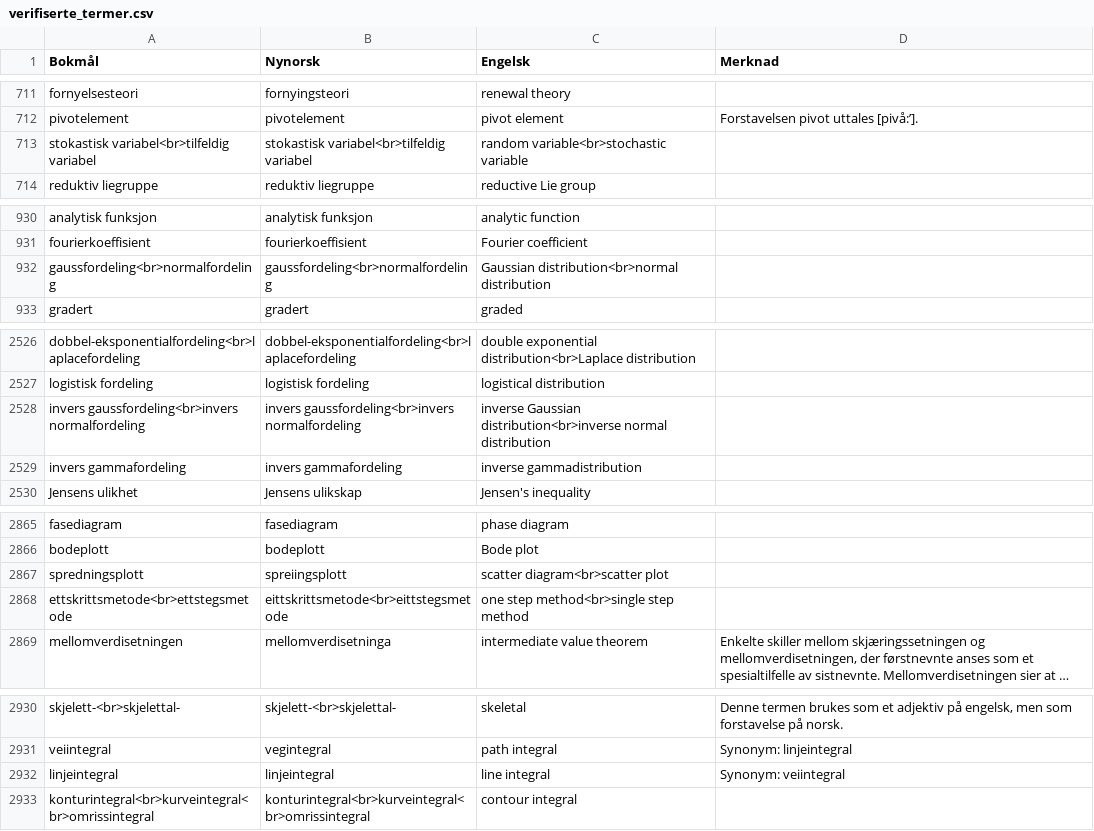
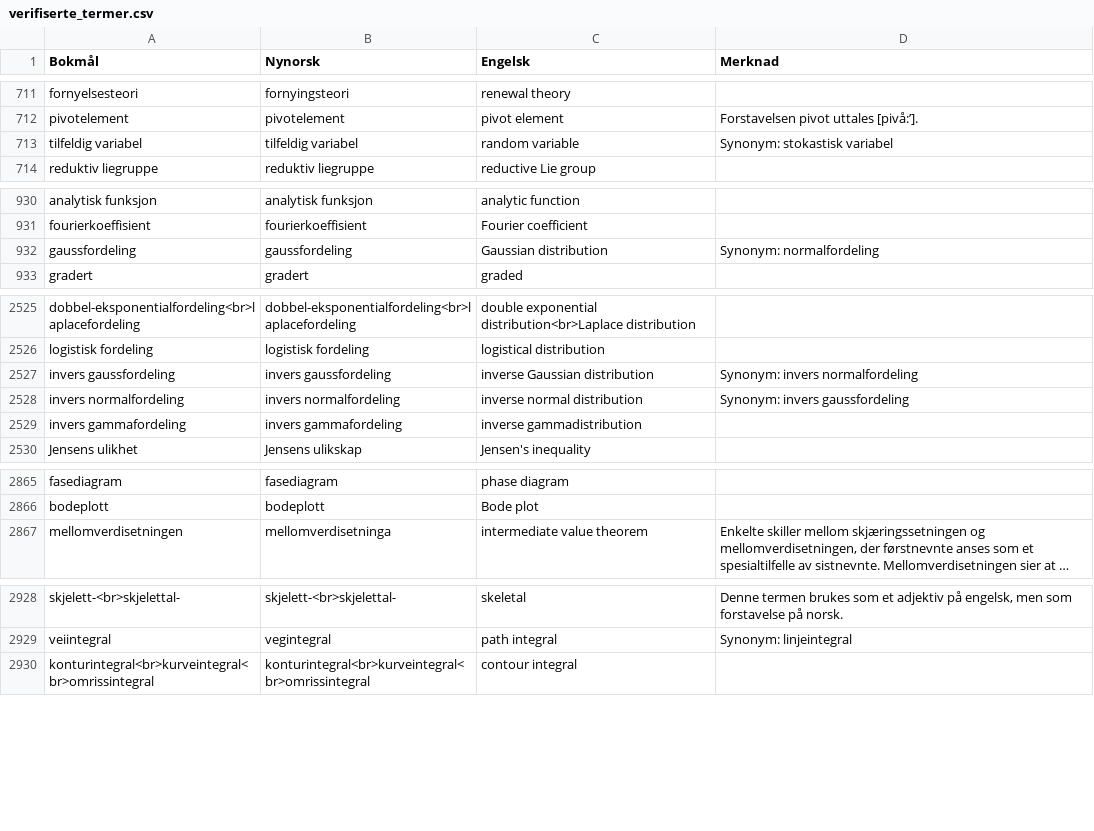
Before and after one commit to jfremstad/matematisk_ordliste, a CSV file: verifiserte_termer.csv, drawn as a sheet; only a part is shown, gaps mark what is left out; long unchanged cells end in …; removed rows and columns are numbered as before the commit, all else as after; the diff covers the shown part only; the diff names each change by its address in the sheet, - before the commit and + after, or states it on an @@ line.

Commit message:
fiks detekterte duplikater

```diff
--- a/verifiserte_termer.csv
+++ b/verifiserte_termer.csv
-row 713: stokastisk variabel<br>tilfeldig variabel | stokastisk variabel<br>tilfeldig variabel | random variable<br>stochastic variable
+row 713: tilfeldig variabel | tilfeldig variabel | random variable | Synonym: stokastisk variabel
-row 932: gaussfordeling<br>normalfordeling | gaussfordeling<br>normalfordeling | Gaussian distribution<br>normal distribution
+row 932: gaussfordeling | gaussfordeling | Gaussian distribution | Synonym: normalfordeling
-row 2528: invers gaussfordeling<br>invers normalfordeling | invers gaussfordeling<br>invers normalfordeling | inverse Gaussian distribution<br>inverse normal distribution
+row 2527: invers gaussfordeling | invers gaussfordeling | inverse Gaussian distribution | Synonym: invers normalfordeling
+row 2528: invers normalfordeling | invers normalfordeling | inverse normal distribution | Synonym: invers gaussfordeling
-row 2867: spredningsplott | spreiingsplott | scatter diagram<br>scatter plot
-row 2868: ettskrittsmetode<br>ettstegsmetode | eittskrittsmetode<br>eittstegsmetode | one step method<br>single step method
-row 2932: linjeintegral | linjeintegral | line integral | Synonym: veiintegral
```
Also changed, not shown: 2 removed rows, 1 moved row and 6 edited cells elsewhere in this file.
